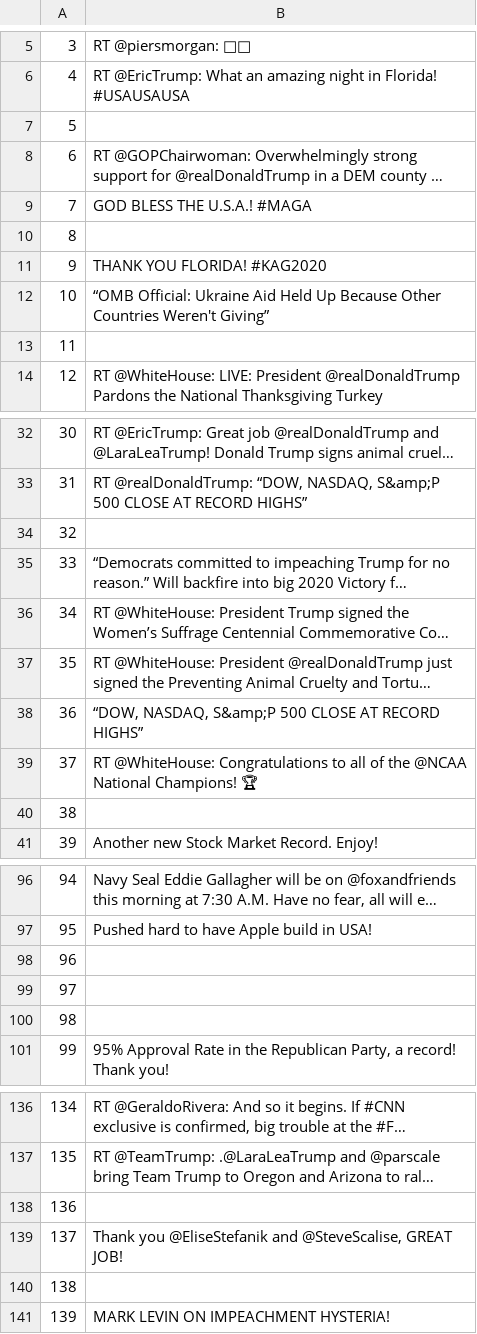
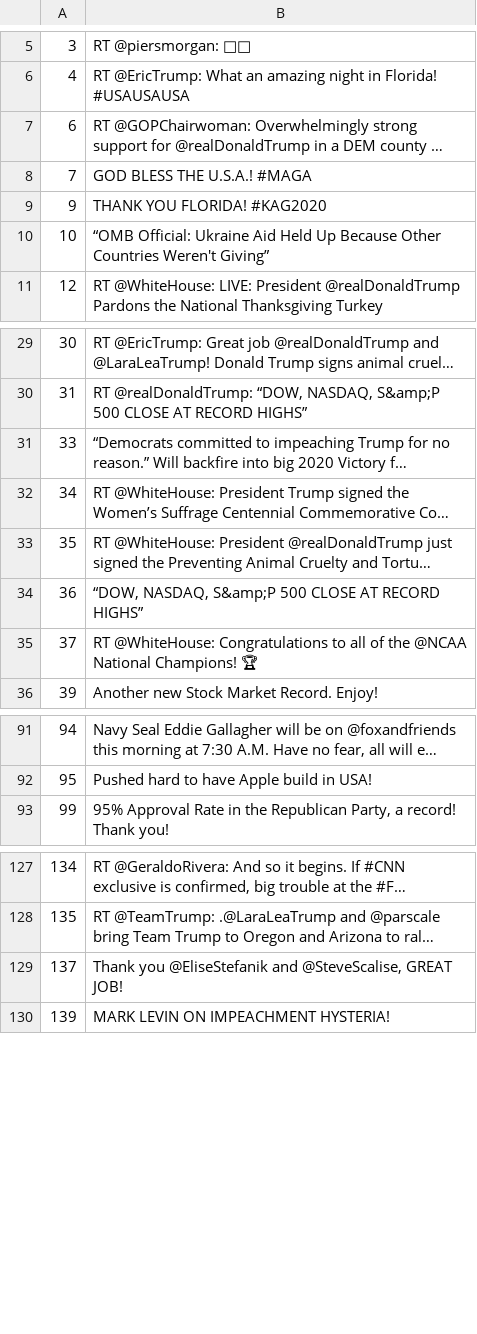
Before and after one commit to alyssonolima/Projeto-Virtual-Mood-Identifier, a CSV file: Dados/tweets_Donald_Trump_brutos.csv, drawn as a sheet; only a part is shown, gaps mark what is left out; long unchanged cells end in …; the diff covers the shown part only; the diff names each change by its address in the sheet, - before the commit and + after, or states it on an @@ line.

Commit message:
Ajustes na base
remoção de dados nulos

```diff
--- a/Dados/tweets_Donald_Trump_brutos.csv
+++ b/Dados/tweets_Donald_Trump_brutos.csv
-row 7: 5
-row 10: 8
-row 13: 11
-row 34: 32
-row 40: 38
-row 98: 96
-row 99: 97
-row 100: 98
-row 138: 136
-row 140: 138
```
Also changed, not shown: 4 removed rows elsewhere in this file.
